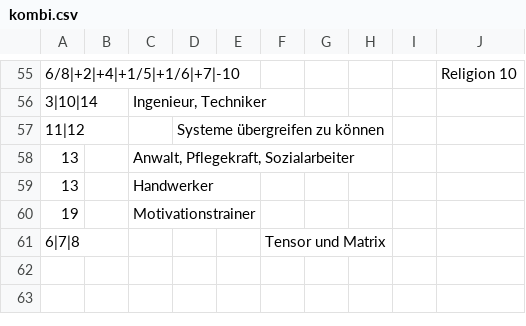
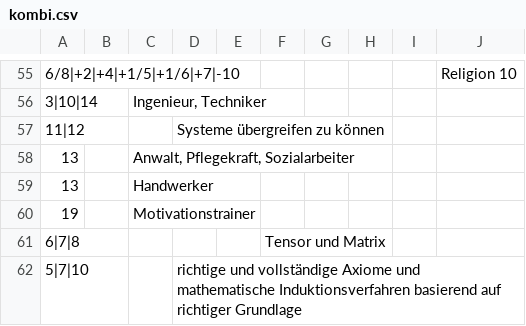
Before and after one commit to githubuser2000/reta-23-07-20, a CSV file: kombi.csv, drawn as a sheet; only a part is shown, gaps mark what is left out; the diff names each change by its address in the sheet, - before the commit and + after, or states it on an @@ line.

Commit message:
5|7|10 in kombi.csv

```diff
--- a/kombi.csv
+++ b/kombi.csv
+row 62: 5|7|10 |  |  | richtige und vollständige Axiome und mathematische Induktionsverfahren basierend auf richtiger Grundlage
```
